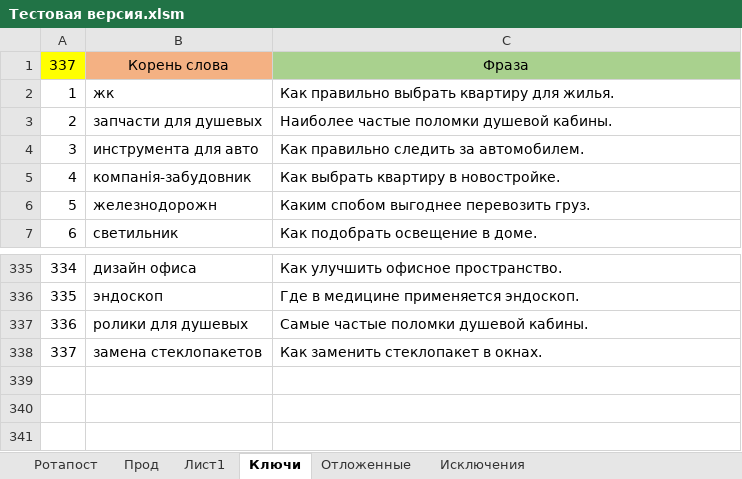
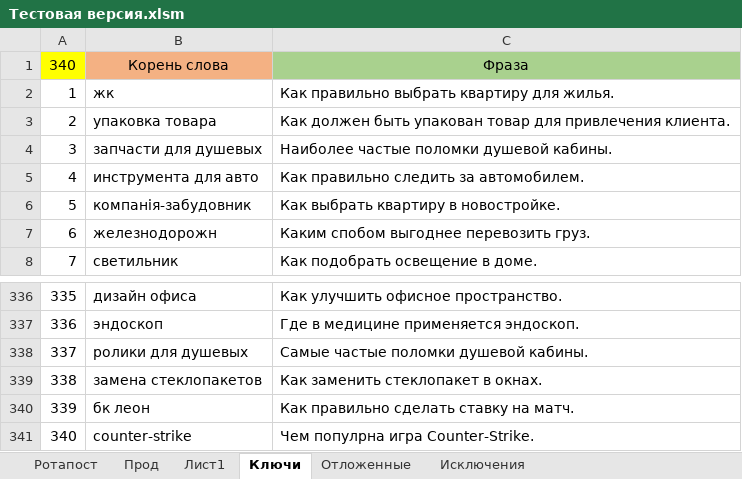
Before and after one commit to Goodron1981/MyMacros-master, an Excel workbook: Тестовая версия.xlsm, sheet Ключи, drawn as a sheet; only a part is shown, gaps mark what is left out; values as stored, in another font and other column widths than the file's, no borders; the diff names each change by its address in the sheet, - before the commit and + after, or states it on an @@ line.

```diff
--- a/Тестовая версия.xlsm (sheet Ключи)
+++ b/Тестовая версия.xlsm (sheet Ключи)
@@ column A renumbered between rows 1 and 339 @@
+row 3: 2 | упаковка товара | Как должен быть упакован товар для привлечения клиента.
+row 340: 339 | бк леон | Как правильно сделать ставку на матч.
+row 341: 340 | counter-strike | Чем популрна игра Counter-Strike.
```
Also changed, not shown: sheet Прод, sheet Ротапост, sheet Лист1, sheet Отложенные, charts or pictures, Test.xlsm, 1 other file.
